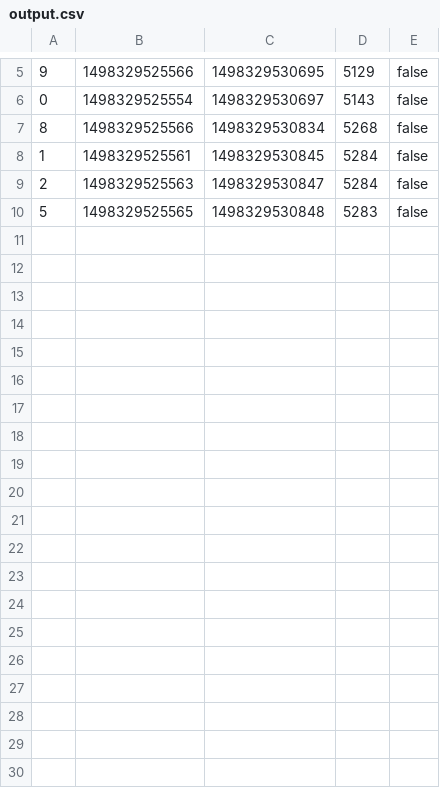
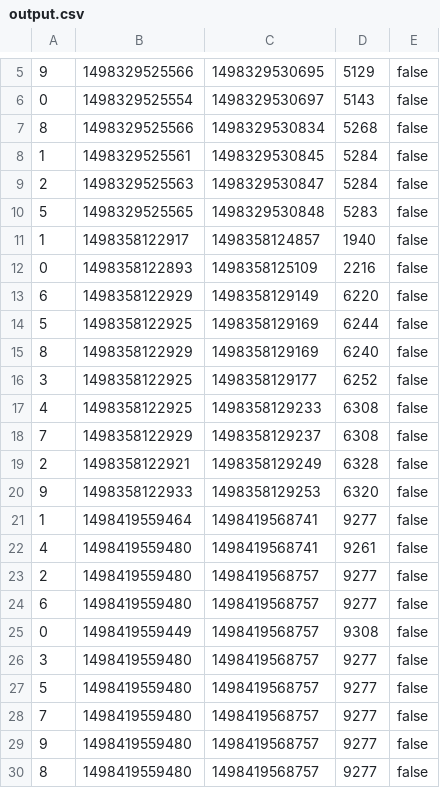
Before and after one commit to orionwinter/adsd, a CSV file: projeto-medicao/output.csv, drawn as a sheet; only a part is shown, gaps mark what is left out; the diff names each change by its address in the sheet, - before the commit and + after, or states it on an @@ line.

```diff
--- a/projeto-medicao/output.csv
+++ b/projeto-medicao/output.csv
+row 11: 1 | 1498358122917 | 1498358124857 | 1940 | false
+row 12: 0 | 1498358122893 | 1498358125109 | 2216 | false
+row 13: 6 | 1498358122929 | 1498358129149 | 6220 | false
+row 14: 5 | 1498358122925 | 1498358129169 | 6244 | false
+row 15: 8 | 1498358122929 | 1498358129169 | 6240 | false
+row 16: 3 | 1498358122925 | 1498358129177 | 6252 | false
+row 17: 4 | 1498358122925 | 1498358129233 | 6308 | false
+row 18: 7 | 1498358122929 | 1498358129237 | 6308 | false
+row 19: 2 | 1498358122921 | 1498358129249 | 6328 | false
+row 20: 9 | 1498358122933 | 1498358129253 | 6320 | false
+row 21: 1 | 1498419559464 | 1498419568741 | 9277 | false
+row 22: 4 | 1498419559480 | 1498419568741 | 9261 | false
+row 23: 2 | 1498419559480 | 1498419568757 | 9277 | false
+row 24: 6 | 1498419559480 | 1498419568757 | 9277 | false
+row 25: 0 | 1498419559449 | 1498419568757 | 9308 | false
+row 26: 3 | 1498419559480 | 1498419568757 | 9277 | false
+row 27: 5 | 1498419559480 | 1498419568757 | 9277 | false
+row 28: 7 | 1498419559480 | 1498419568757 | 9277 | false
+row 29: 9 | 1498419559480 | 1498419568757 | 9277 | false
+row 30: 8 | 1498419559480 | 1498419568757 | 9277 | false
```
Also changed, not shown: 1 other file.
